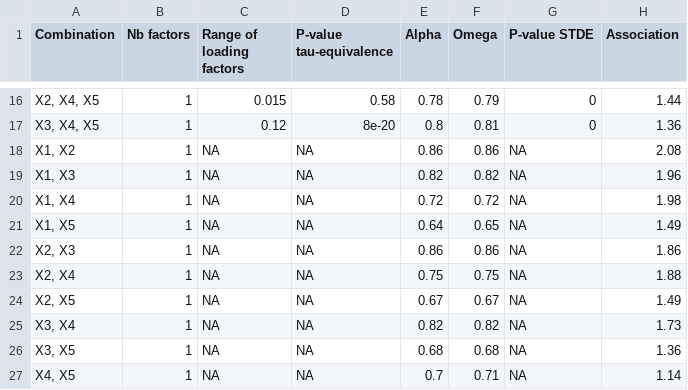
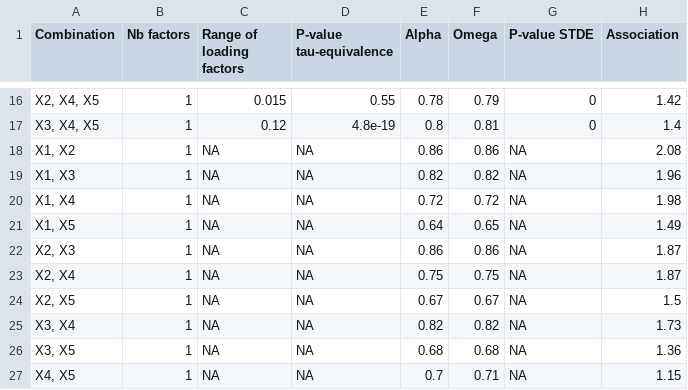
Before and after one commit to lena-vogel/thesis, a CSV file: csvs/results_2010_2012.csv, drawn as a sheet; only a part is shown, gaps mark what is left out; the diff covers the shown part only.

```diff
--- a/csvs/results_2010_2012.csv
+++ b/csvs/results_2010_2012.csv
@@ -16,3 +16,3 @@
-"X2, X4, X5","1","0.015","0.58","0.78","0.79","0","1.44"
-"X3, X4, X5","1","0.12","8e-20","0.8","0.81","0","1.36"
+"X2, X4, X5","1","0.015","0.55","0.78","0.79","0","1.42"
+"X3, X4, X5","1","0.12","4.8e-19","0.8","0.81","0","1.4"
 "X1, X2","1","NA",NA,"0.86","0.86",NA,"2.08"
@@ -21,7 +21,7 @@
 "X1, X5","1","NA",NA,"0.64","0.65",NA,"1.49"
-"X2, X3","1","NA",NA,"0.86","0.86",NA,"1.86"
-"X2, X4","1","NA",NA,"0.75","0.75",NA,"1.88"
-"X2, X5","1","NA",NA,"0.67","0.67",NA,"1.49"
+"X2, X3","1","NA",NA,"0.86","0.86",NA,"1.87"
+"X2, X4","1","NA",NA,"0.75","0.75",NA,"1.87"
+"X2, X5","1","NA",NA,"0.67","0.67",NA,"1.5"
 "X3, X4","1","NA",NA,"0.82","0.82",NA,"1.73"
 "X3, X5","1","NA",NA,"0.68","0.68",NA,"1.36"
-"X4, X5","1","NA",NA,"0.7","0.71",NA,"1.14"
+"X4, X5","1","NA",NA,"0.7","0.71",NA,"1.15"
```
Also changed, not shown: 31 edited cells elsewhere in this file, 4 other files.
